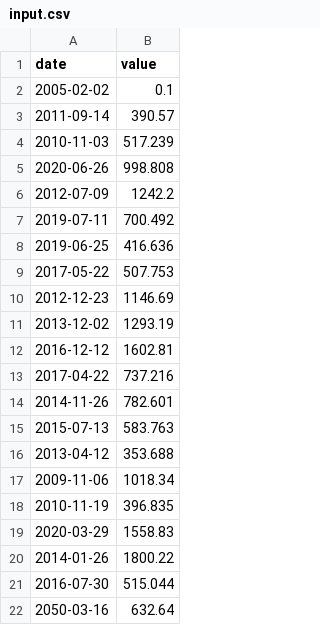
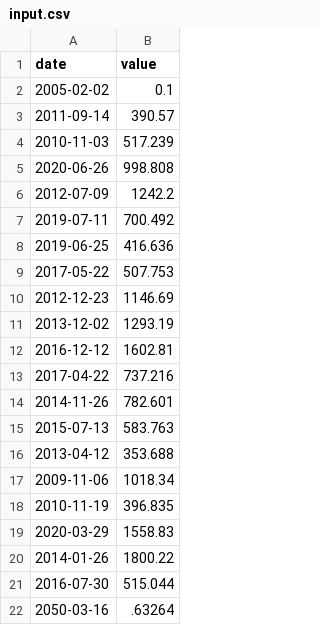
Before and after one commit to bn-khalil/cpp_modules, a CSV file: day09/ex00/input.csv, drawn as a sheet.

```diff
--- a/day09/ex00/input.csv
+++ b/day09/ex00/input.csv
@@ -21,2 +21,2 @@ date | value
 2016-07-30 | 515.044
-2050-03-16 | 632.64
+2050-03-16 | .63264
```
Also changed, not shown: 4 other files.
